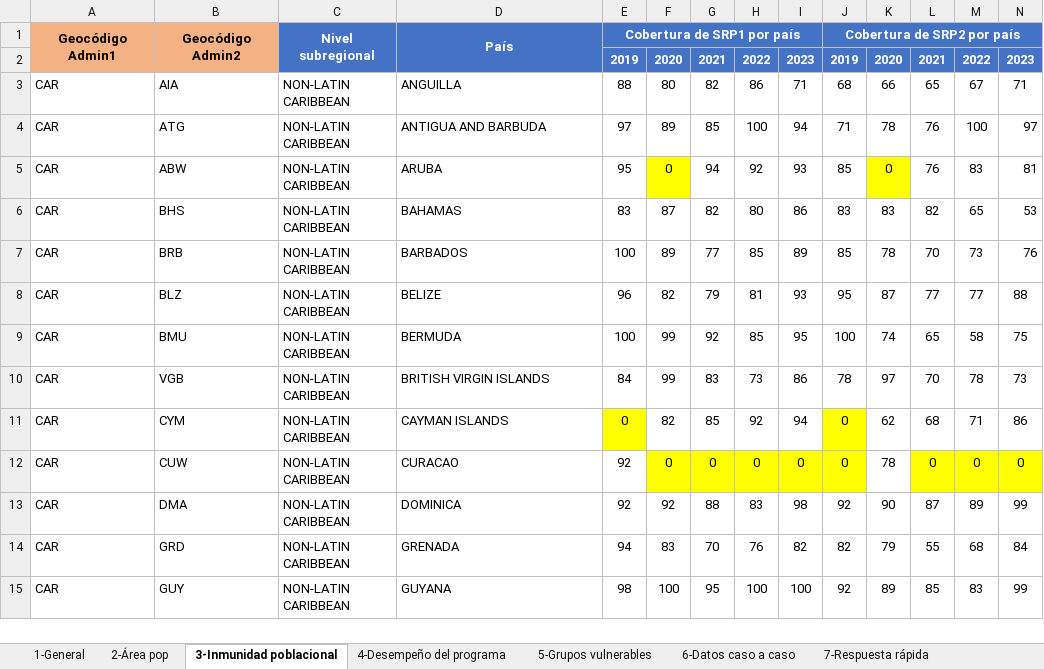
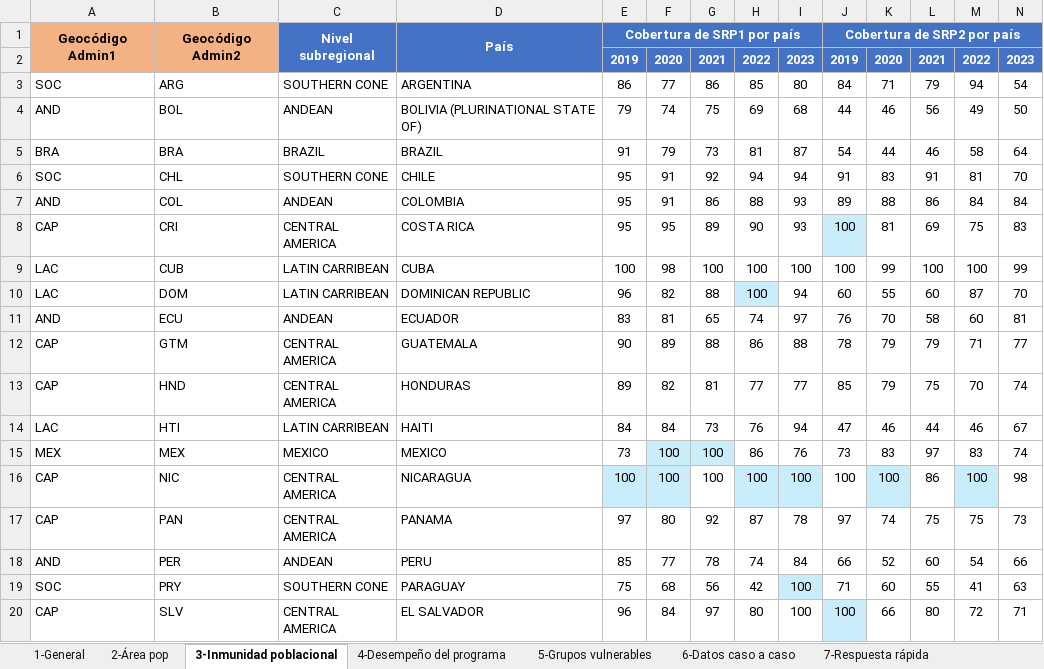
Before and after one commit to IM-Data-PAHO/mr-risk-assessment-regional, an Excel workbook: src/Data/country_data.xlsx, sheet 3-Inmunidad poblacional, drawn as a sheet; only a part is shown; the shorter side is filled out with more unchanged rows; values as stored, in another font and other column widths than the file's, no borders; rows hold the shown columns only; the diff covers the shown part only; the diff names each change by its address in the sheet, - before the commit and + after, or states it on an @@ line.

```diff
--- a/src/Data/country_data.xlsx (sheet 3-Inmunidad poblacional)
+++ b/src/Data/country_data.xlsx (sheet 3-Inmunidad poblacional)
+row 3: SOC | ARG | SOUTHERN CONE | ARGENTINA | 86 | 77 | 86 | 85 | 80 | 84 | 71 | 79 | 94 | 54
+row 4: AND | BOL | ANDEAN | BOLIVIA (PLURINATIONAL STATE OF) | 79 | 74 | 75 | 69 | 68 | 44 | 46 | 56 | 49 | 50
+row 5: BRA | BRA | BRAZIL | BRAZIL | 91 | 79 | 73 | 81 | 87 | 54 | 44 | 46 | 58 | 64
+row 6: SOC | CHL | SOUTHERN CONE | CHILE | 95 | 91 | 92 | 94 | 94 | 91 | 83 | 91 | 81 | 70
+row 7: AND | COL | ANDEAN | COLOMBIA | 95 | 91 | 86 | 88 | 93 | 89 | 88 | 86 | 84 | 84
+row 8: CAP | CRI | CENTRAL AMERICA | COSTA RICA | 95 | 95 | 89 | 90 | 93 | 100 | 81 | 69 | 75 | 83
+row 9: LAC | CUB | LATIN CARRIBEAN | CUBA | 100 | 98 | 100 | 100 | 100 | 100 | 99 | 100 | 100 | 99
+row 10: LAC | DOM | LATIN CARRIBEAN | DOMINICAN REPUBLIC | 96 | 82 | 88 | 100 | 94 | 60 | 55 | 60 | 87 | 70
+row 11: AND | ECU | ANDEAN | ECUADOR | 83 | 81 | 65 | 74 | 97 | 76 | 70 | 58 | 60 | 81
+row 12: CAP | GTM | CENTRAL AMERICA | GUATEMALA | 90 | 89 | 88 | 86 | 88 | 78 | 79 | 79 | 71 | 77
+row 13: CAP | HND | CENTRAL AMERICA | HONDURAS | 89 | 82 | 81 | 77 | 77 | 85 | 79 | 75 | 70 | 74
+row 14: LAC | HTI | LATIN CARRIBEAN | HAITI | 84 | 84 | 73 | 76 | 94 | 47 | 46 | 44 | 46 | 67
+row 15: MEX | MEX | MEXICO | MEXICO | 73 | 100 | 100 | 86 | 76 | 73 | 83 | 97 | 83 | 74
+row 16: CAP | NIC | CENTRAL AMERICA | NICARAGUA | 100 | 100 | 100 | 100 | 100 | 100 | 100 | 86 | 100 | 98
+row 17: CAP | PAN | CENTRAL AMERICA | PANAMA | 97 | 80 | 92 | 87 | 78 | 97 | 74 | 75 | 75 | 73
+row 18: AND | PER | ANDEAN | PERU | 85 | 77 | 78 | 74 | 84 | 66 | 52 | 60 | 54 | 66
+row 19: SOC | PRY | SOUTHERN CONE | PARAGUAY | 75 | 68 | 56 | 42 | 100 | 71 | 60 | 55 | 41 | 63
+row 20: CAP | SLV | CENTRAL AMERICA | EL SALVADOR | 96 | 84 | 97 | 80 | 100 | 100 | 66 | 80 | 72 | 71
```
Also changed, not shown: 2 added rows elsewhere in this sheet, sheet 8-Indicadores, sheet 5-Grupos vulnerables, sheet 4-Desempeño del programa, sheet 2-Área pop, sheet 7-Respuesta rápida, sheet 1-General, src/Data/country_data_LAC.xlsx, src/R/Modals/configrm_lang.xlsx, 57 other files.
